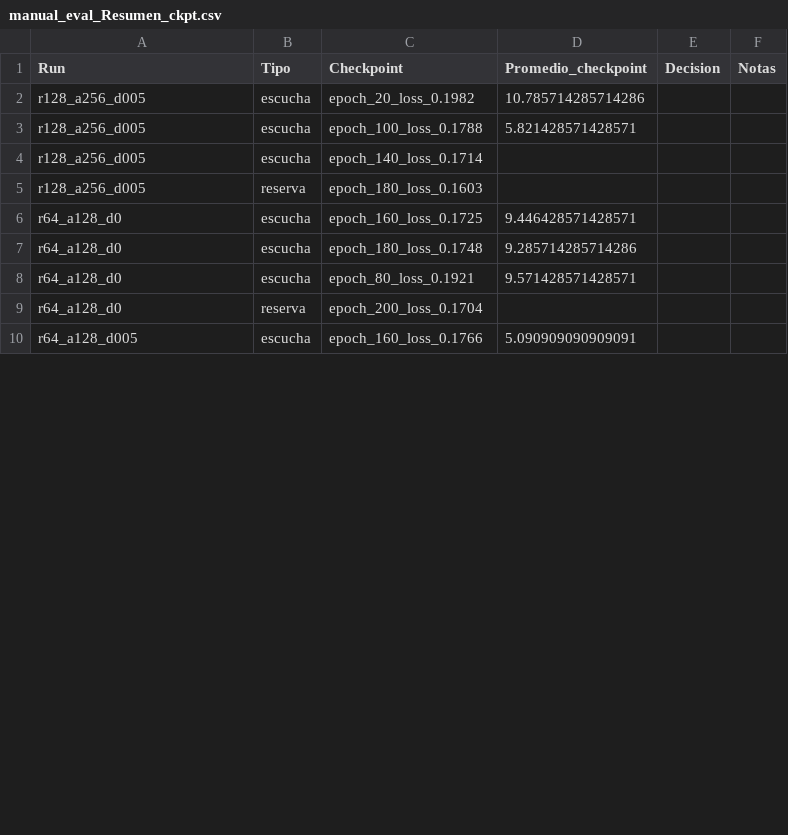
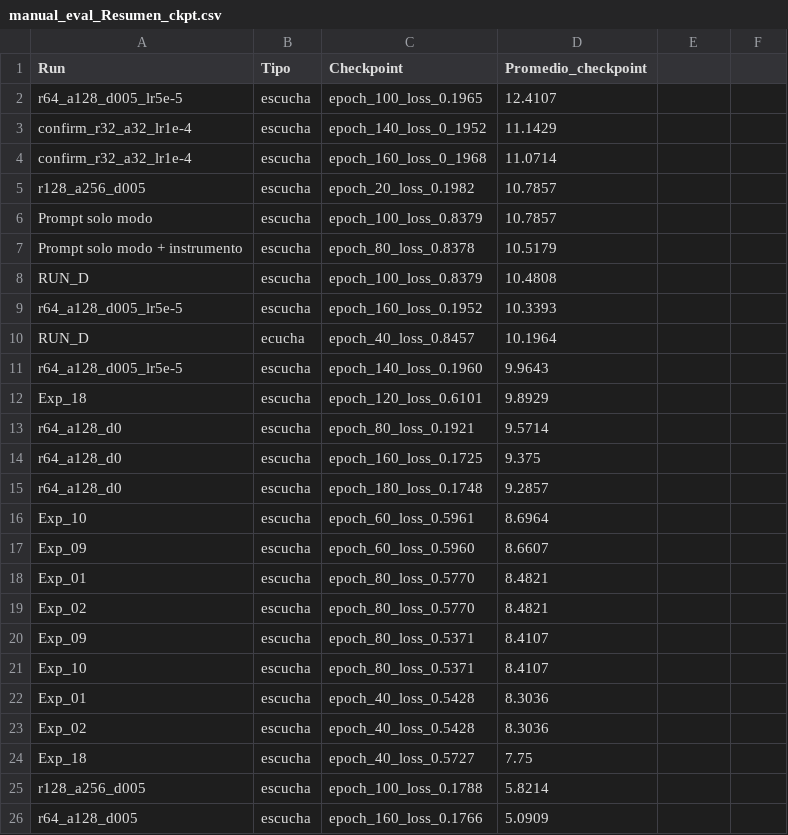
Before and after one commit to nachofrancoalm-dot/ACE-Step-1.5-LoRA-modal-music, a CSV file: docs/manual_eval_Resumen_ckpt.csv, drawn as a sheet; only a part is shown; the diff covers the shown part only.

Commit message:
chore(eval): update manual evaluation CSVs from cleaned xlsx
- Scoring: 88 empty rows removed, Total renamed to Total_0_20, K/L
  recalculated with correct values (no more DIV/0 stale cache)
- Resumen_ckpt: 14 missing checkpoints added, 7 unevaluated rows
  removed, sorted descending by Promedio_checkpoint, Decision/Notas
  columns dropped

```diff
--- a/docs/manual_eval_Resumen_ckpt.csv
+++ b/docs/manual_eval_Resumen_ckpt.csv
@@ -1,10 +1,26 @@
-Run,Tipo,Checkpoint,Promedio_checkpoint,Decision,Notas
-r128_a256_d005,escucha,epoch_20_loss_0.1982,10.785714285714286,,
-r128_a256_d005,escucha,epoch_100_loss_0.1788,5.821428571428571,,
-r128_a256_d005,escucha,epoch_140_loss_0.1714,,,
-r128_a256_d005,reserva,epoch_180_loss_0.1603,,,
-r64_a128_d0,escucha,epoch_160_loss_0.1725,9.446428571428571,,
-r64_a128_d0,escucha,epoch_180_loss_0.1748,9.285714285714286,,
-r64_a128_d0,escucha,epoch_80_loss_0.1921,9.571428571428571,,
-r64_a128_d0,reserva,epoch_200_loss_0.1704,,,
-r64_a128_d005,escucha,epoch_160_loss_0.1766,5.090909090909091,,
+Run,Tipo,Checkpoint,Promedio_checkpoint
+r64_a128_d005_lr5e-5,escucha,epoch_100_loss_0.1965,12.4107
+confirm_r32_a32_lr1e-4,escucha,epoch_140_loss_0_1952,11.1429
+confirm_r32_a32_lr1e-4,escucha,epoch_160_loss_0_1968,11.0714
+r128_a256_d005,escucha,epoch_20_loss_0.1982,10.7857
+Prompt solo modo,escucha,epoch_100_loss_0.8379,10.7857
+Prompt solo modo + instrumento,escucha,epoch_80_loss_0.8378,10.5179
+RUN_D,escucha,epoch_100_loss_0.8379,10.4808
+r64_a128_d005_lr5e-5,escucha,epoch_160_loss_0.1952,10.3393
+RUN_D,ecucha,epoch_40_loss_0.8457,10.1964
+r64_a128_d005_lr5e-5,escucha,epoch_140_loss_0.1960,9.9643
+Exp_18,escucha,epoch_120_loss_0.6101,9.8929
+r64_a128_d0,escucha,epoch_80_loss_0.1921,9.5714
+r64_a128_d0,escucha,epoch_160_loss_0.1725,9.375
+r64_a128_d0,escucha,epoch_180_loss_0.1748,9.2857
+Exp_10,escucha,epoch_60_loss_0.5961,8.6964
+Exp_09,escucha,epoch_60_loss_0.5960,8.6607
+Exp_01,escucha,epoch_80_loss_0.5770,8.4821
+Exp_02,escucha,epoch_80_loss_0.5770,8.4821
+Exp_09,escucha,epoch_80_loss_0.5371,8.4107
+Exp_10,escucha,epoch_80_loss_0.5371,8.4107
+Exp_01,escucha,epoch_40_loss_0.5428,8.3036
+Exp_02,escucha,epoch_40_loss_0.5428,8.3036
+Exp_18,escucha,epoch_40_loss_0.5727,7.75
+r128_a256_d005,escucha,epoch_100_loss_0.1788,5.8214
+r64_a128_d005,escucha,epoch_160_loss_0.1766,5.0909
```
Also changed, not shown: 9 removed rows elsewhere in this file, docs/manual_eval_Leyenda.csv, 1 other file.
